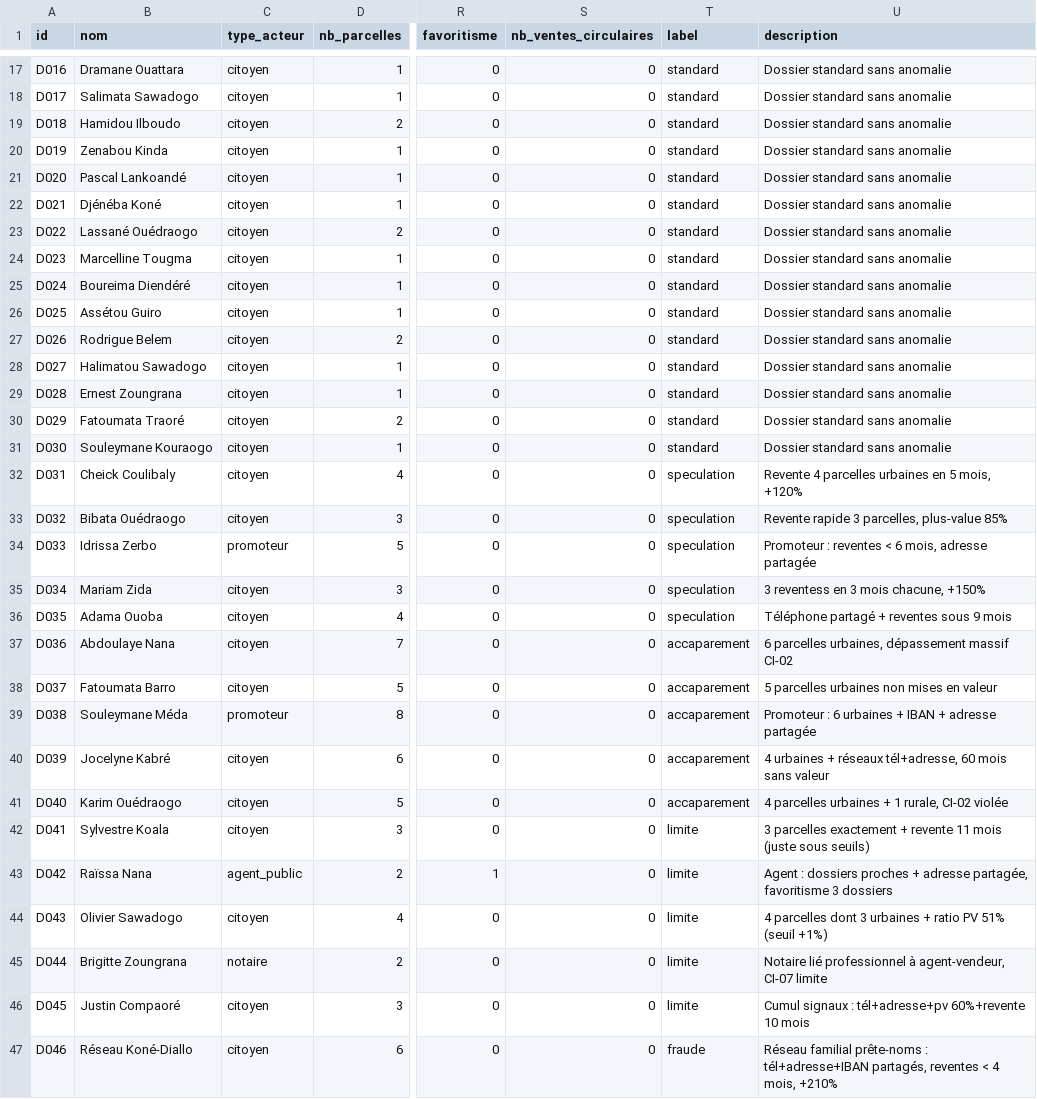
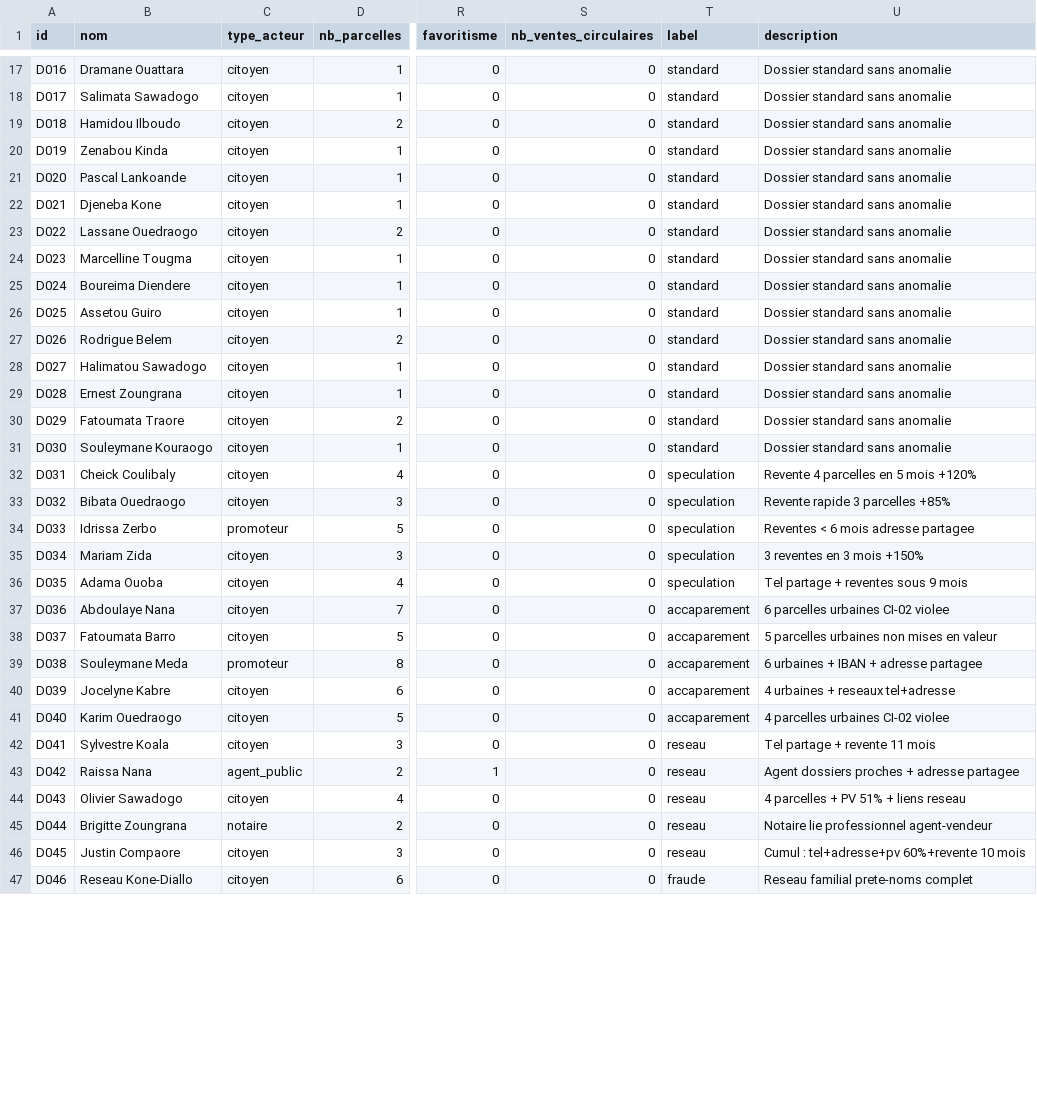
Before and after one commit to odilesorgho4-max/landguard, a CSV file: dataset.csv, drawn as a sheet; only a part is shown, gaps mark what is left out; the diff covers the shown part only; the diff names each change by its address in the sheet, - before the commit and + after, or states it on an @@ line.

```diff
--- a/dataset.csv
+++ b/dataset.csv
-B21 (nom): Pascal Lankoandé
+B21 (nom): Pascal Lankoande
-B22 (nom): Djénéba Koné
+B22 (nom): Djeneba Kone
-B23 (nom): Lassané Ouédraogo
+B23 (nom): Lassane Ouedraogo
-B25 (nom): Boureima Diendéré
+B25 (nom): Boureima Diendere
-B26 (nom): Assétou Guiro
+B26 (nom): Assetou Guiro
-B30 (nom): Fatoumata Traoré
+B30 (nom): Fatoumata Traore
-U32 (description): Revente 4 parcelles urbaines en 5 mois, +120%
+U32 (description): Revente 4 parcelles en 5 mois +120%
-B33 (nom): Bibata Ouédraogo
+B33 (nom): Bibata Ouedraogo
-U33 (description): Revente rapide 3 parcelles, plus-value 85%
+U33 (description): Revente rapide 3 parcelles +85%
-U34 (description): Promoteur : reventes < 6 mois, adresse partagée
+U34 (description): Reventes < 6 mois adresse partagee
-U35 (description): 3 reventess en 3 mois chacune, +150%
+U35 (description): 3 reventes en 3 mois +150%
-U36 (description): Téléphone partagé + reventes sous 9 mois
+U36 (description): Tel partage + reventes sous 9 mois
-U37 (description): 6 parcelles urbaines, dépassement massif CI-02
+U37 (description): 6 parcelles urbaines CI-02 violee
-B39 (nom): Souleymane Méda
+B39 (nom): Souleymane Meda
-U39 (description): Promoteur : 6 urbaines + IBAN + adresse partagée
+U39 (description): 6 urbaines + IBAN + adresse partagee
-B40 (nom): Jocelyne Kabré
+B40 (nom): Jocelyne Kabre
-U40 (description): 4 urbaines + réseaux tél+adresse, 60 mois sans valeur
+U40 (description): 4 urbaines + reseaux tel+adresse
-B41 (nom): Karim Ouédraogo
+B41 (nom): Karim Ouedraogo
-U41 (description): 4 parcelles urbaines + 1 rurale, CI-02 violée
+U41 (description): 4 parcelles urbaines CI-02 violee
-T42:T46 (label): limite
+T42:T46 (label): reseau
-U42 (description): 3 parcelles exactement + revente 11 mois (juste sous seuils)
+U42 (description): Tel partage + revente 11 mois
-B43 (nom): Raïssa Nana
+B43 (nom): Raissa Nana
-U43 (description): Agent : dossiers proches + adresse partagée, favoritisme 3 dossiers
+U43 (description): Agent dossiers proches + adresse partagee
-U44 (description): 4 parcelles dont 3 urbaines + ratio PV 51% (seuil +1%)
+U44 (description): 4 parcelles + PV 51% + liens reseau
-U45 (description): Notaire lié professionnel à agent-vendeur, CI-07 limite
+U45 (description): Notaire lie professionnel agent-vendeur
-B46 (nom): Justin Compaoré
+B46 (nom): Justin Compaore
-U46 (description): Cumul signaux : tél+adresse+pv 60%+revente 10…
+U46 (description): Cumul : tel+adresse+pv 60%+revente 10…
-B47 (nom): Réseau Koné-Diallo
+B47 (nom): Reseau Kone-Diallo
-U47 (description): Réseau familial prête-noms : tél+adresse+IBAN partagés, reventes < 4 mois, +210%
+U47 (description): Reseau familial prete-noms complet
```
Also changed, not shown: 14 edited cells elsewhere in this file, 8 other files.
